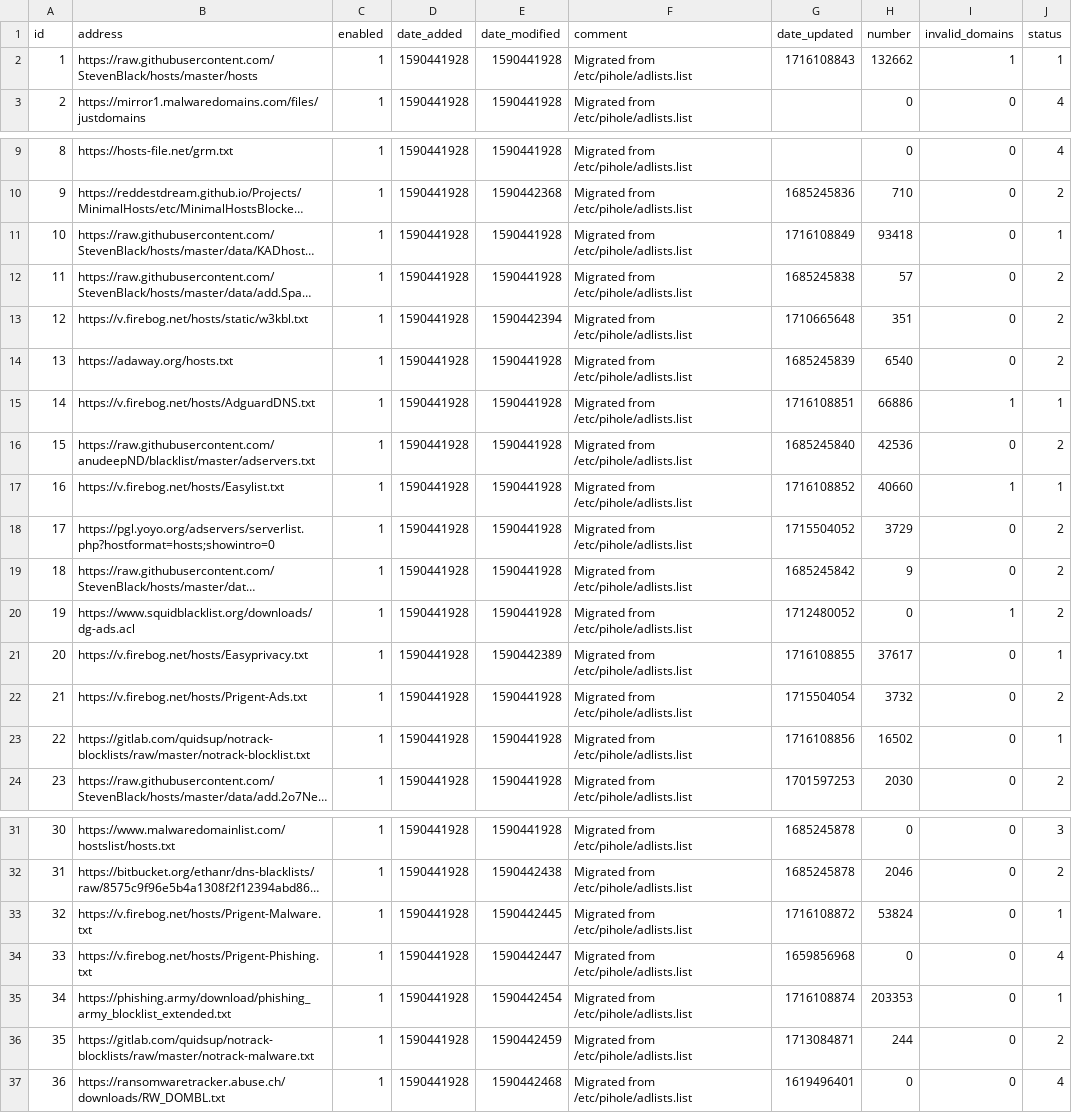
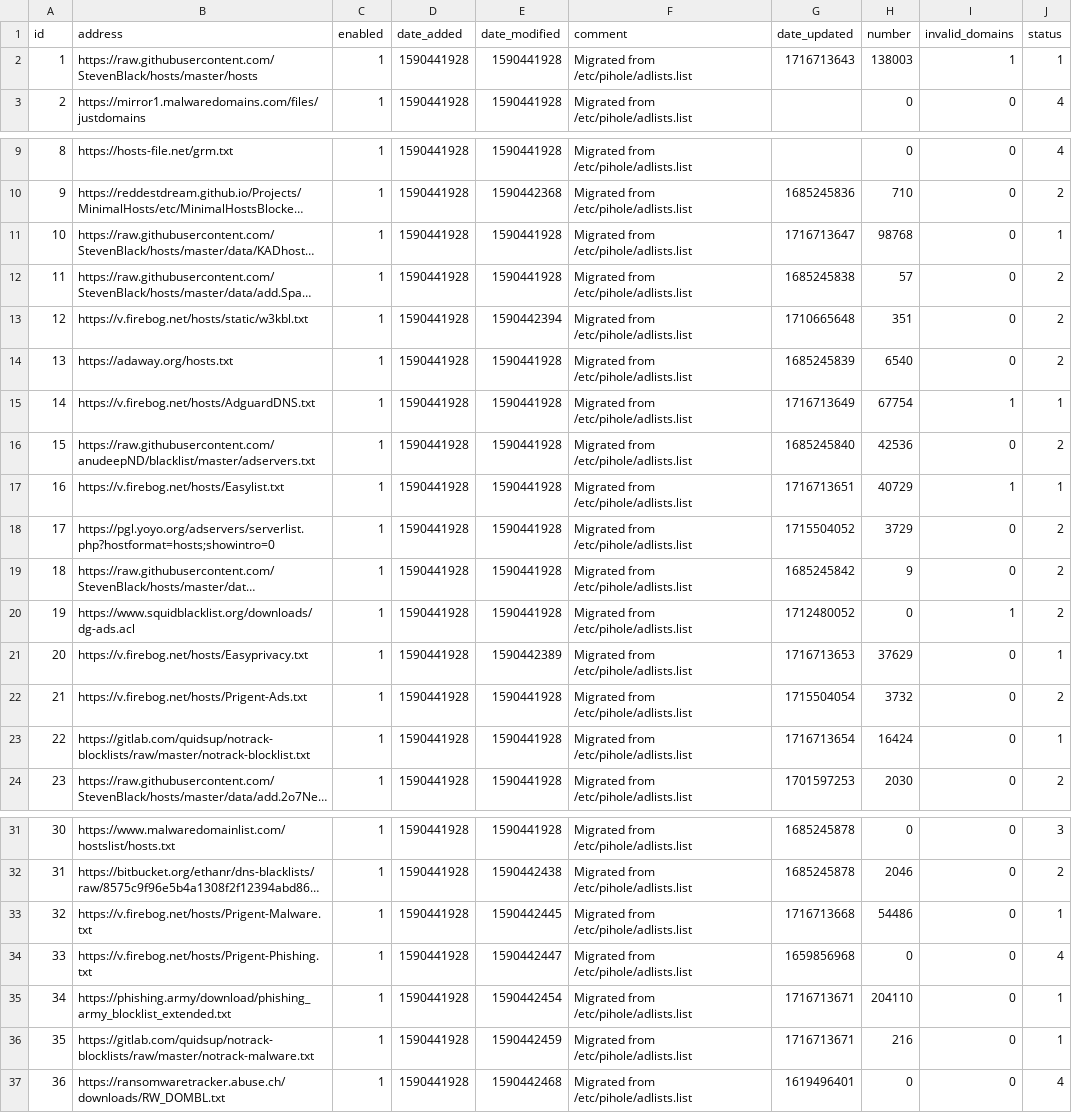
Before and after one commit to vaparr/my-pihole-lists, a CSV file: adlist.csv, drawn as a sheet; only a part is shown, gaps mark what is left out; long unchanged cells end in …; the diff names each change by its address in the sheet, - before the commit and + after, or states it on an @@ line.

Commit message:
Updated May 26, 2024  7:00am

```diff
--- a/adlist.csv
+++ b/adlist.csv
-G2 (date_updated): 1716108843
+G2 (date_updated): 1716713643
-H2 (number): 132662
+H2 (number): 138003
-G11 (date_updated): 1716108849
+G11 (date_updated): 1716713647
-H11 (number): 93418
+H11 (number): 98768
-G15 (date_updated): 1716108851
+G15 (date_updated): 1716713649
-H15 (number): 66886
+H15 (number): 67754
-G17 (date_updated): 1716108852
+G17 (date_updated): 1716713651
-H17 (number): 40660
+H17 (number): 40729
-G21 (date_updated): 1716108855
+G21 (date_updated): 1716713653
-H21 (number): 37617
+H21 (number): 37629
-G23 (date_updated): 1716108856
+G23 (date_updated): 1716713654
-H23 (number): 16502
+H23 (number): 16424
-G33 (date_updated): 1716108872
+G33 (date_updated): 1716713668
-H33 (number): 53824
+H33 (number): 54486
-G35 (date_updated): 1716108874
+G35 (date_updated): 1716713671
-H35 (number): 203353
+H35 (number): 204110
-G36 (date_updated): 1713084871
+G36 (date_updated): 1716713671
-H36 (number): 244
+H36 (number): 216
-J36 (status): 2
+J36 (status): 1
```
